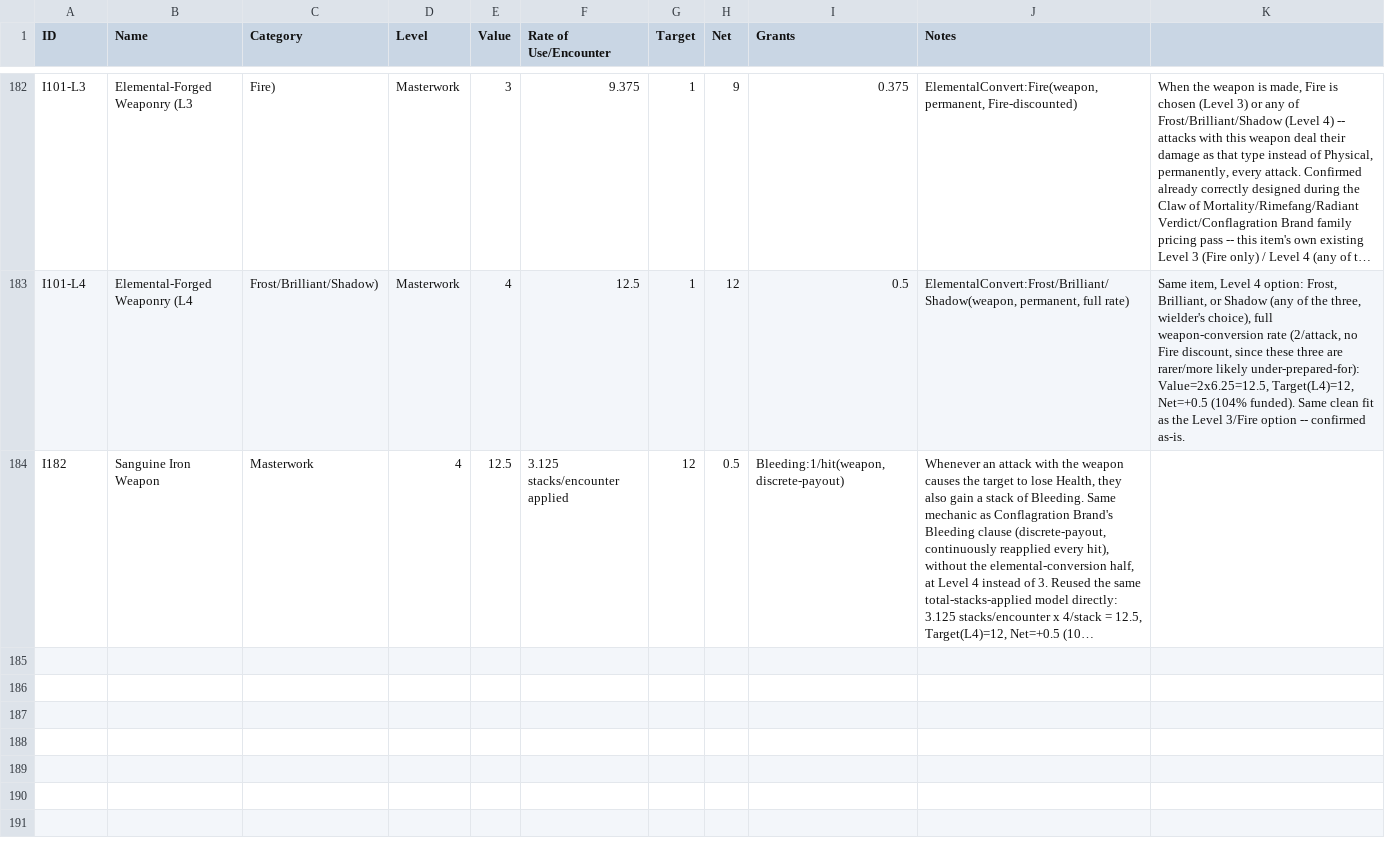
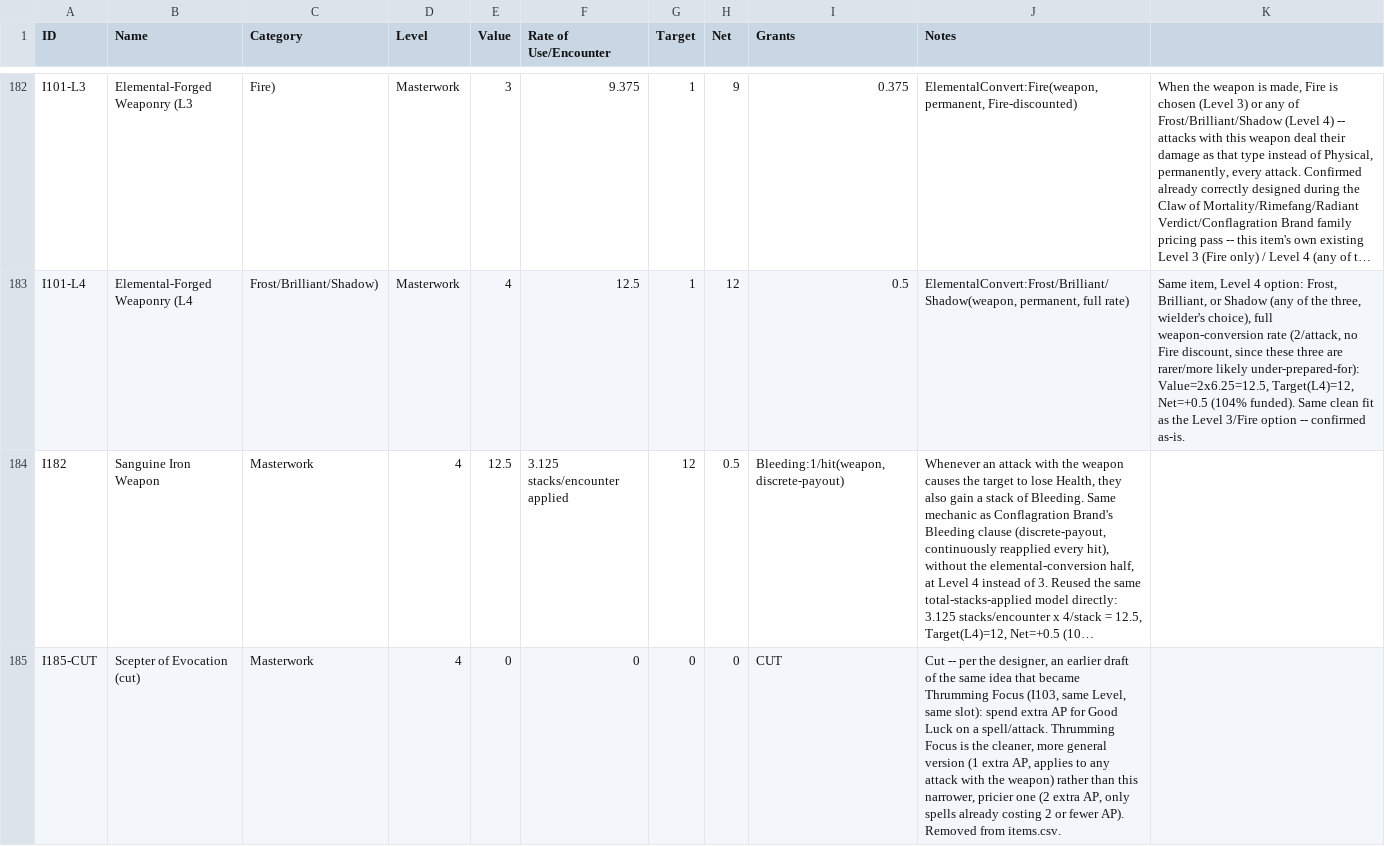
Before and after one commit to sessorach/flagonquest, a CSV file: design/balance_ledger.csv, drawn as a sheet; only a part is shown, gaps mark what is left out; long unchanged cells end in …; the diff names each change by its address in the sheet, - before the commit and + after, or states it on an @@ line.

```diff
--- a/design/balance_ledger.csv
+++ b/design/balance_ledger.csv
+row 185: I185-CUT | Scepter of Evocation (cut) | Masterwork | 4 | 0 | 0 | 0 | 0 | CUT | Cut -- per the designer, an earlier draft of the same idea that became Thrumming Focus (I103, same Level, same slot): spend extra AP for Good Luck on a spell/attack. Thrumming Focus is the cleaner, more general version (1 extra AP, applies to any attack with the weapon) rather than this narrower, pricier one (2 extra AP, only spells already costing 2 or fewer AP). Removed from items.csv.
```
Also changed, not shown: scripts/items.csv, 3 other files.
